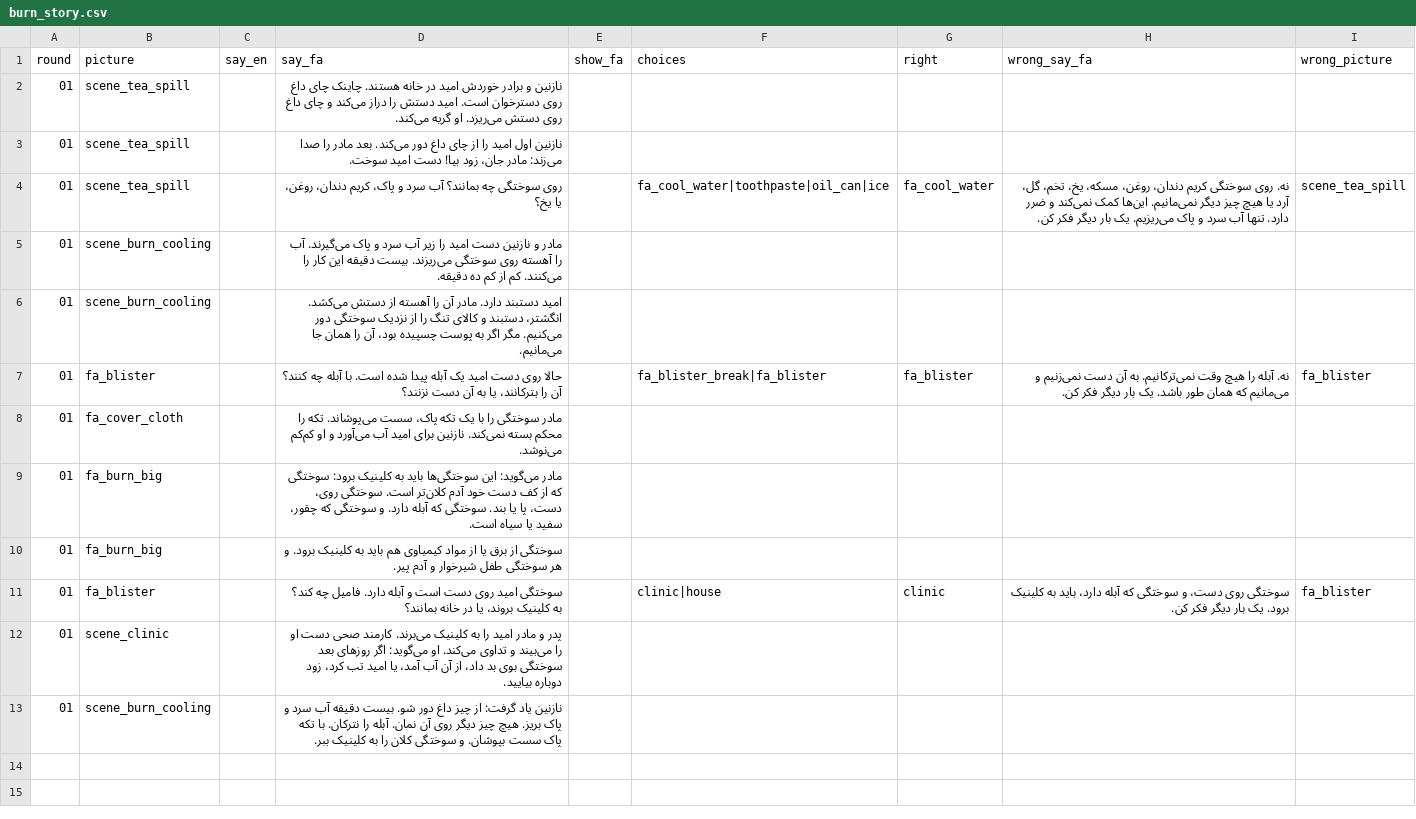
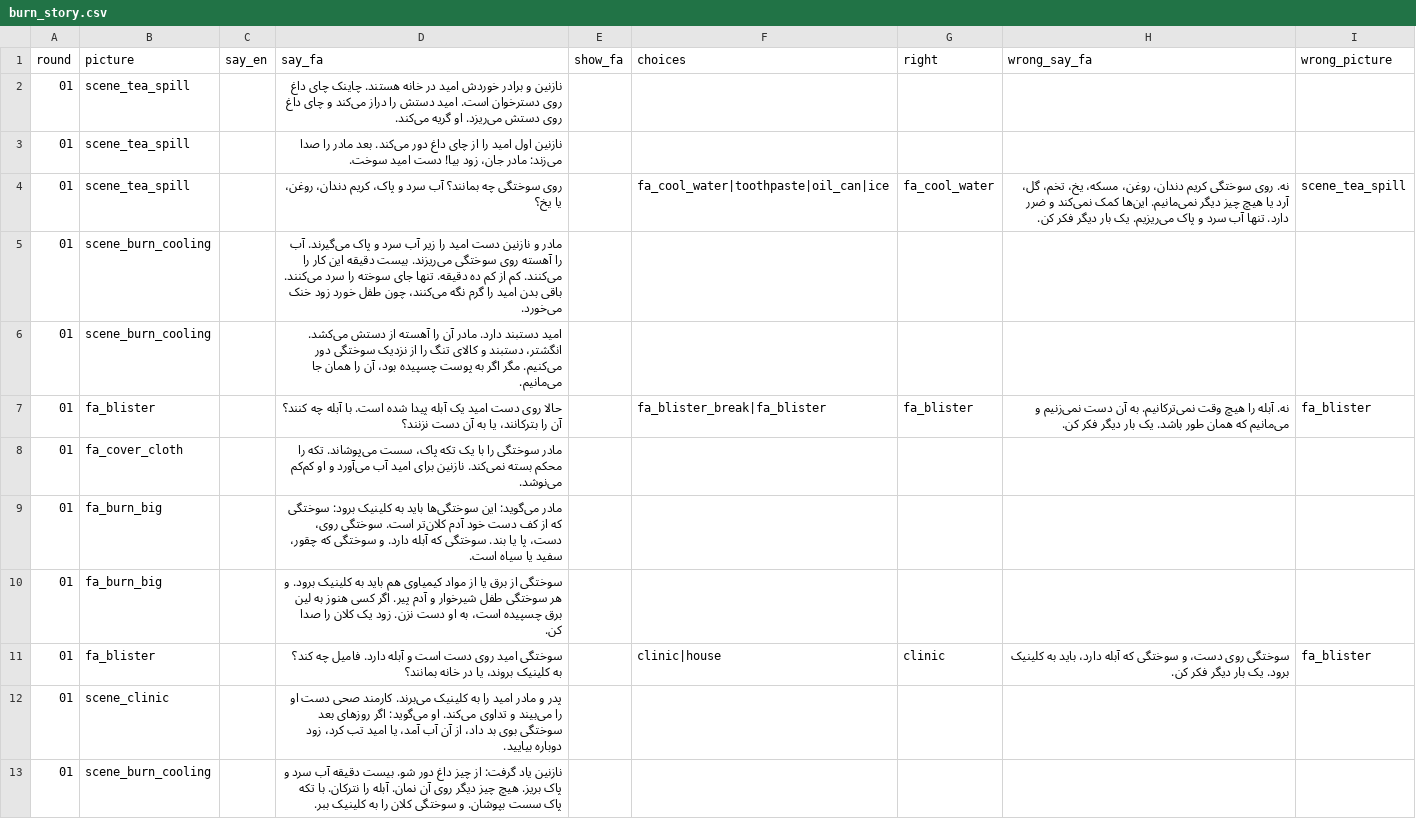
Before and after one commit to joelgsponer/Setara, a CSV file: setara/content/garden/3/burn_story.csv, drawn as a sheet.

```diff
--- a/setara/content/garden/3/burn_story.csv
+++ b/setara/content/garden/3/burn_story.csv
@@ -4,3 +4,3 @@ round,picture,say_en,say_fa,show_fa,choices,right,wrong_say_fa,wrong_picture
 01,scene_tea_spill,,روی سوختگی چه بمانند؟ آب سرد و پاک، کریم دندان، روغن، یا یخ؟,,fa_cool_water|toothpaste|oil_can|ice,fa_cool_water,نه. روی سوختگی کریم دندان، روغن، مسکه، یخ، تخم، گل، آرد یا هیچ چیز دیگر نمی‌مانیم. این‌ها کمک نمی‌کند و ضرر دارد. تنها آب سرد و پاک می‌ریزیم. یک بار دیگر فکر کن.,scene_tea_spill
-01,scene_burn_cooling,,مادر و نازنین دست امید را زیر آب سرد و پاک می‌گیرند. آب را آهسته روی سوختگی می‌ریزند. بیست دقیقه این کار را می‌کنند. کم از کم ده دقیقه.,,,,,
+01,scene_burn_cooling,,مادر و نازنین دست امید را زیر آب سرد و پاک می‌گیرند. آب را آهسته روی سوختگی می‌ریزند. بیست دقیقه این کار را می‌کنند. کم از کم ده دقیقه. تنها جای سوخته را سرد می‌کنند. باقی بدن امید را گرم نگه می‌کنند، چون طفل خورد زود خنک می‌خورد.,,,,,
 01,scene_burn_cooling,,امید دستبند دارد. مادر آن را آهسته از دستش می‌کشد. انگشتر، دستبند و کالای تنگ را از نزدیک سوختگی دور می‌کنیم. مگر اگر به پوست چسپیده بود، آن را همان جا می‌مانیم.,,,,,
@@ -9,3 +9,3 @@ round,picture,say_en,say_fa,show_fa,choices,right,wrong_say_fa,wrong_picture
 01,fa_burn_big,,مادر می‌گوید: این سوختگی‌ها باید به کلینیک برود: سوختگی که از کف دست خود آدم کلان‌تر است. سوختگی روی، دست، پا یا بند. سوختگی که آبله دارد. و سوختگی که چقور، سفید یا سیاه است.,,,,,
-01,fa_burn_big,,سوختگی از برق یا از مواد کیمیاوی هم باید به کلینیک برود. و هر سوختگی طفل شیرخوار و آدم پیر.,,,,,
+01,fa_burn_big,,سوختگی از برق یا از مواد کیمیاوی هم باید به کلینیک برود. و هر سوختگی طفل شیرخوار و آدم پیر. اگر کسی هنوز به لین برق چسپیده است، به او دست نزن. زود یک کلان را صدا کن.,,,,,
 01,fa_blister,,سوختگی امید روی دست است و آبله دارد. فامیل چه کند؟ به کلینیک بروند، یا در خانه بمانند؟,,clinic|house,clinic,سوختگی روی دست، و سوختگی که آبله دارد، باید به کلینیک برود. یک بار دیگر فکر کن.,fa_blister
```
Also changed, not shown: setara/content/garden/3/danger_signs.csv, setara/content/garden/3/do_dont.csv, 6 other files.
